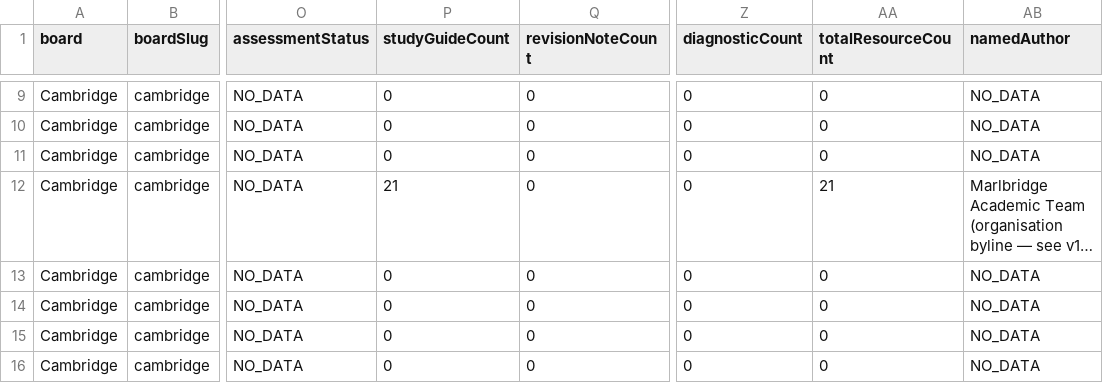
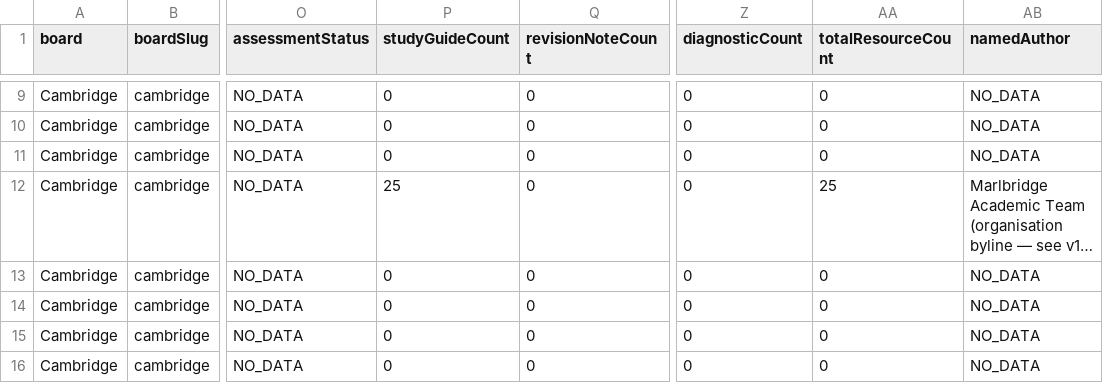
Before and after one commit to Nouman1608/MB, a CSV file: docs/reports/academic-coverage-report-v1.2.csv, drawn as a sheet; only a part is shown, gaps mark what is left out; long unchanged cells end in …; the diff names each change by its address in the sheet, - before the commit and + after, or states it on an @@ line.

Commit message:
v1.x WS5: Physics -- Cambridge A Level 9702 A Level batch 3 (Topics 22-25, final)
- Adds final 4 study guides: Quantum Physics, Nuclear Physics, Medical
  Physics, Astronomy and Cosmology
- Cambridge A Level Physics 9702 now covers 25/25 topics -- full syllabus
  coverage complete (11 AS + 14 A Level)
- Cross-links complete: Astronomy and Cosmology closes the topic chain back
  to Motion in a Circle
- Full validation gate passed: astro check (0/0/0), build (335 pages),
  validate:academic (10 topic collections, 114 resources, 0 cross-board
  issues), cross-board regression (9/9), negative suite (6/6), enquiry API
  tests (18/18), npm audit (0 vulnerabilities)
- Note: all 25 topics have a study guide, but the 10-point minimum coverage
  contract (revision notes, past papers, practice questions) is not yet met
  for this qualification -- flagged for future batches per the master brief

```diff
--- a/docs/reports/academic-coverage-report-v1.2.csv
+++ b/docs/reports/academic-coverage-report-v1.2.csv
-P12 (studyGuideCount): 21
+P12 (studyGuideCount): 25
-AA12 (totalResourceCount): 21
+AA12 (totalResourceCount): 25
```
Also changed, not shown: 6 other files.
